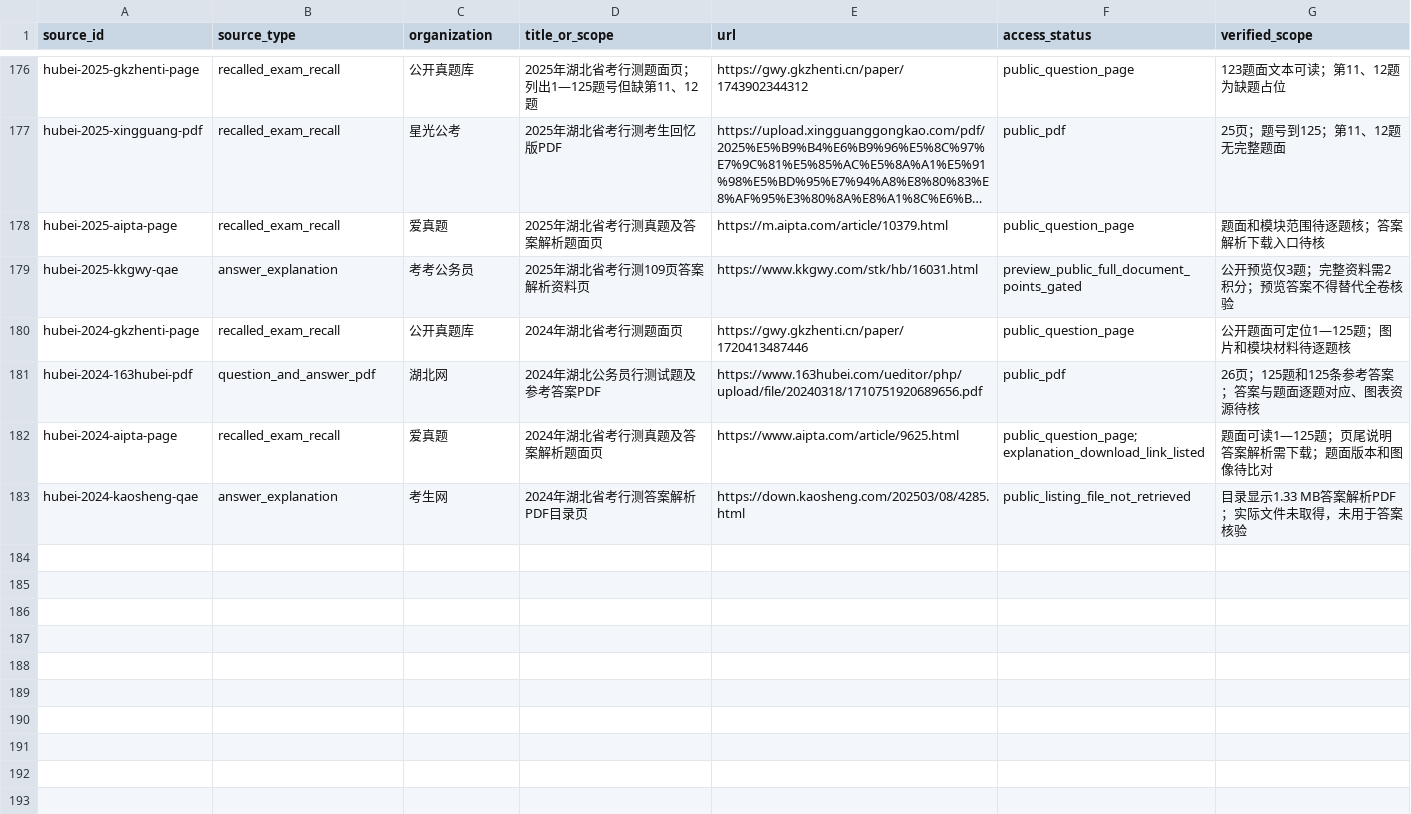
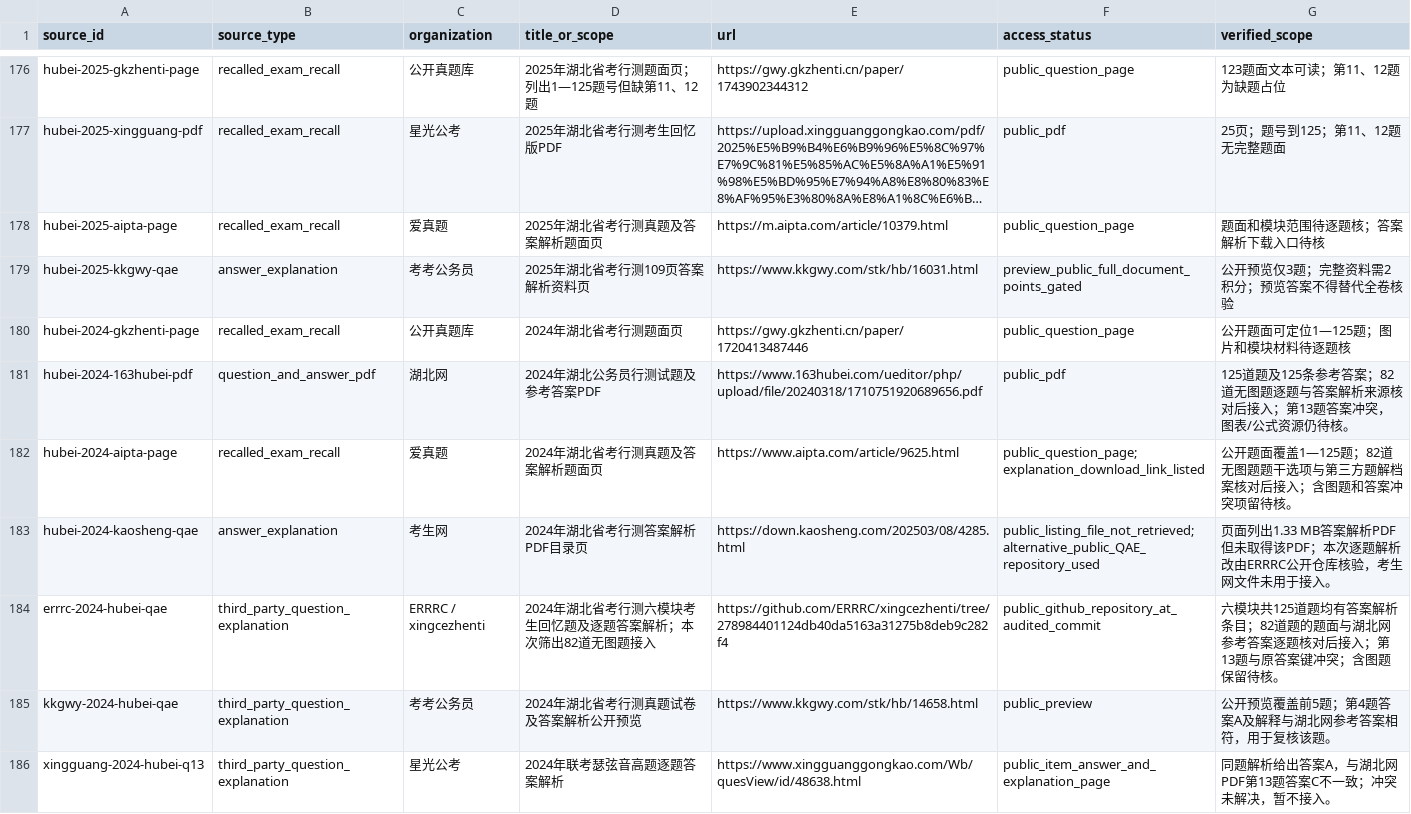
Before and after one commit to shy-sgsg/jingkao, a CSV file: docs/question-collection/source-catalog.csv, drawn as a sheet; only a part is shown, gaps mark what is left out; long unchanged cells end in ….

Commit message:
feat: publish verified Hubei 2024 questions

```diff
--- a/docs/question-collection/source-catalog.csv
+++ b/docs/question-collection/source-catalog.csv
@@ -180,4 +180,7 @@ hubei-2025-kkgwy-qae,answer_explanation,考考公务员,2025年湖北省考行
 hubei-2024-gkzhenti-page,recalled_exam_recall,公开真题库,2024年湖北省考行测题面页,https://gwy.gkzhenti.cn/paper/1720413487446,public_question_page,公开题面可定位1—125题；图片和模块材料待逐题核
-hubei-2024-163hubei-pdf,question_and_answer_pdf,湖北网,2024年湖北公务员行测试题及参考答案PDF,https://www.163hubei.com/ueditor/php/upload/file/20240318/1710751920689656.pdf,public_pdf,26页；125题和125条参考答案；答案与题面逐题对应、图表资源待核
-hubei-2024-aipta-page,recalled_exam_recall,爱真题,2024年湖北省考行测真题及答案解析题面页,https://www.aipta.com/article/9625.html,public_question_page; explanation_download_link_listed,题面可读1—125题；页尾说明答案解析需下载；题面版本和图像待比对
-hubei-2024-kaosheng-qae,answer_explanation,考生网,2024年湖北省考行测答案解析PDF目录页,https://down.kaosheng.com/202503/08/4285.html,public_listing_file_not_retrieved,目录显示1.33 MB答案解析PDF；实际文件未取得，未用于答案核验
+hubei-2024-163hubei-pdf,question_and_answer_pdf,湖北网,2024年湖北公务员行测试题及参考答案PDF,https://www.163hubei.com/ueditor/php/upload/file/20240318/1710751920689656.pdf,public_pdf,125道题及125条参考答案；82道无图题逐题与答案解析来源核对后接入；第13题答案冲突，图表/公式资源仍待核。
+hubei-2024-aipta-page,recalled_exam_recall,爱真题,2024年湖北省考行测真题及答案解析题面页,https://www.aipta.com/article/9625.html,public_question_page; explanation_download_link_listed,公开题面覆盖1—125题；82道无图题题干选项与第三方题解档案核对后接入；含图题和答案冲突项留待核。
+hubei-2024-kaosheng-qae,answer_explanation,考生网,2024年湖北省考行测答案解析PDF目录页,https://down.kaosheng.com/202503/08/4285.html,public_listing_file_not_retrieved; alternative_public_QAE_repository_used,页面列出1.33 MB答案解析PDF但未取得该PDF；本次逐题解析改由ERRRC公开仓库核验，考生网文件未用于接入。
+errrc-2024-hubei-qae,third_party_question_explanation,ERRRC / xingcezhenti,2024年湖北省考行测六模块考生回忆题及逐题答案解析；本次筛出82道无图题接入,https://github.com/ERRRC/xingcezhenti/tree/278984401124db40da5163a31275b8deb9c282f4,public_github_repository_at_audited_commit,六模块共125道题均有答案解析条目；82道题的题面与湖北网参考答案逐题核对后接入；第13题与原答案键冲突；含图题保留待核。
+kkgwy-2024-hubei-qae,third_party_question_explanation,考考公务员,2024年湖北省考行测真题试卷及答案解析公开预览,https://www.kkgwy.com/stk/hb/14658.html,public_preview,公开预览覆盖前5题；第4题答案A及解释与湖北网参考答案相符，用于复核该题。
+xingguang-2024-hubei-q13,third_party_question_explanation,星光公考,2024年联考瑟弦音高题逐题答案解析,https://www.xingguanggongkao.com/Wb/quesView/id/48638.html,public_item_answer_and_explanation_page,同题解析给出答案A，与湖北网PDF第13题答案C不一致；冲突未解决，暂不接入。
```
Also changed, not shown: docs/question-collection/paper-index.csv, docs/question-collection/pending-candidates.csv, 9 other files.
